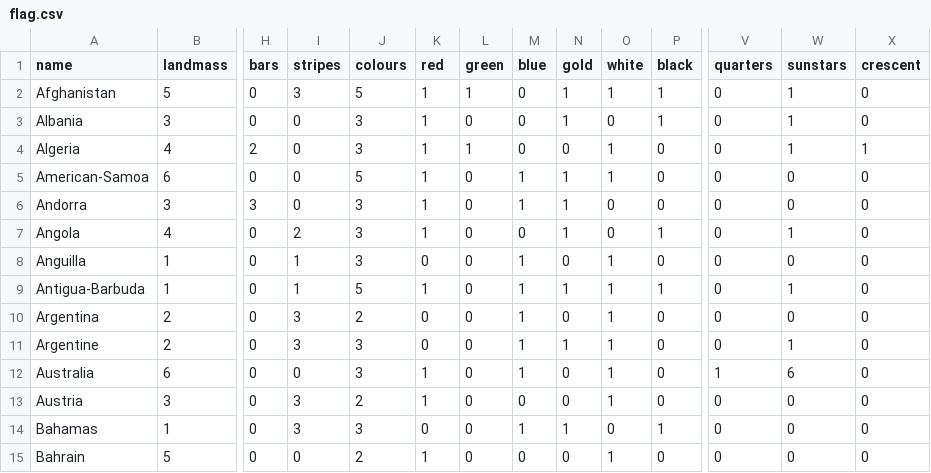
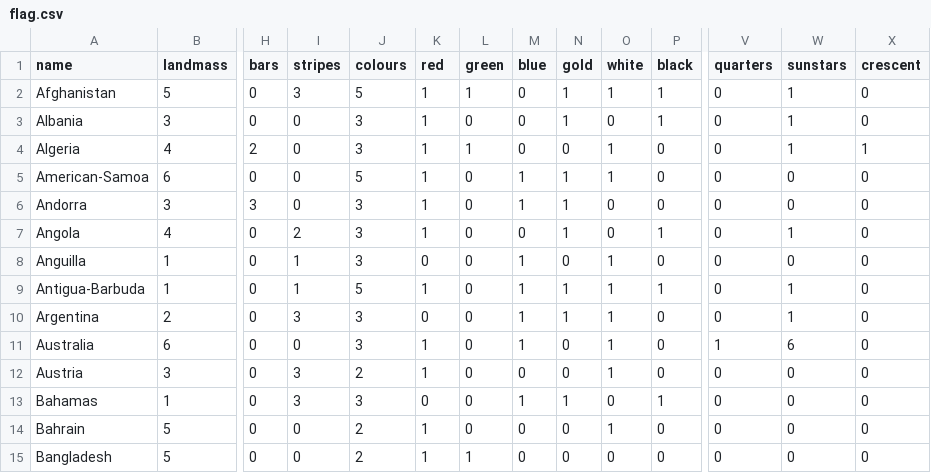
Before and after one commit to 6859-sp21/final-project-sovereign-states-flags, a CSV file: data/flag.csv, drawn as a sheet; only a part is shown, gaps mark what is left out; the shorter side is filled out with more unchanged rows; rows hold the shown columns only; the diff names each change by its address in the sheet, - before the commit and + after, or states it on an @@ line.

Commit message:
Cleans flag data

```diff
--- a/data/flag.csv
+++ b/data/flag.csv
-J10 (colours): 2
+J10 (colours): 3
-N10 (gold): 0
+N10 (gold): 1
-W10 (sunstars): 0
+W10 (sunstars): 1
-row 11: Argentine | 2 | 0 | 3 | 3 | 0 | 0 | 1 | 1 | 1 | 0 | 0 | 1 | 0
```
Also changed, not shown: 2 other files.
